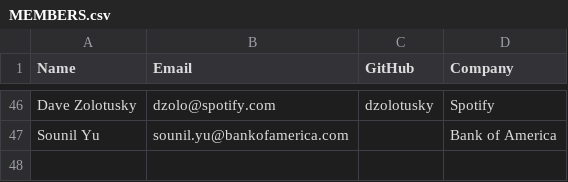
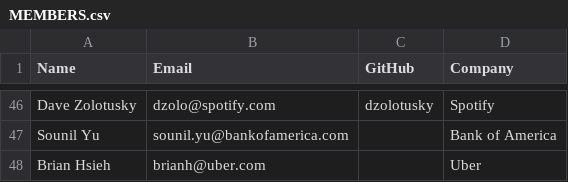
Before and after one commit to todogroup/governance, a CSV file: MEMBERS.csv, drawn as a sheet; only a part is shown, gaps mark what is left out.

Commit message:
Add Brian from Uber

```diff
--- a/MEMBERS.csv
+++ b/MEMBERS.csv
@@ -47 +47,2 @@ Dave Zolotusky, dzolo@spotify.com, dzolotusky, Spotify
 Sounil Yu, sounil.yu@bankofamerica.com, , Bank of America
+Brian Hsieh, brianh@uber.com, , Uber
```
